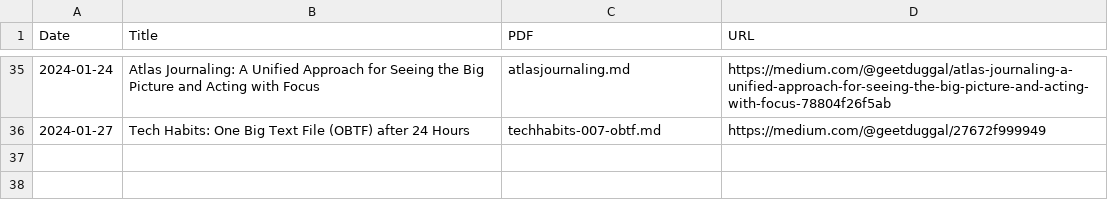
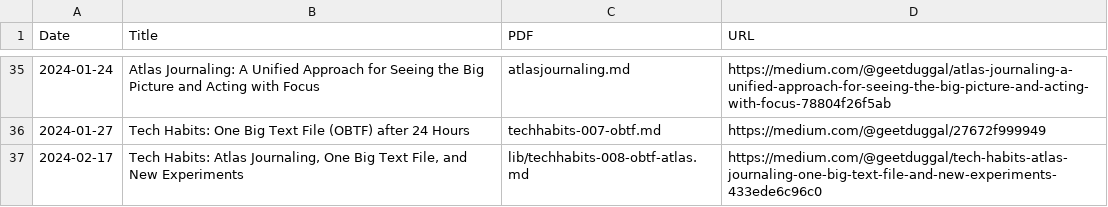
Before and after one commit to geetduggal/geetduggal.github.io, a CSV file: articles.csv, drawn as a sheet; only a part is shown, gaps mark what is left out; the diff names each change by its address in the sheet, - before the commit and + after, or states it on an @@ line.

```diff
--- a/articles.csv
+++ b/articles.csv
+row 37: 2024-02-17 | Tech Habits: Atlas Journaling, One Big Text File, and New Experiments | lib/techhabits-008-obtf-atlas.md | https://medium.com/@geetduggal/tech-habits-atlas-journaling-one-big-text-file-and-new-experiments-433ede6c96c0
```
Also changed, not shown: geets.csv, 3 other files.
